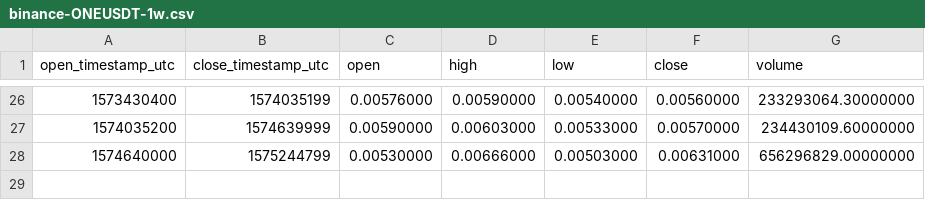
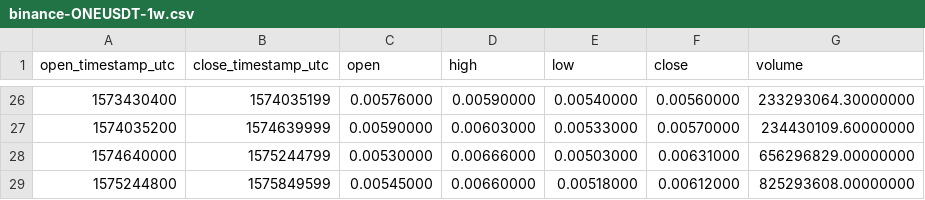
Before and after one commit to cryptobigbro/binance-ONEUSDT, a CSV file: binance-ONEUSDT-1w.csv, drawn as a sheet; only a part is shown, gaps mark what is left out; the diff names each change by its address in the sheet, - before the commit and + after, or states it on an @@ line.

```diff
--- a/binance-ONEUSDT-1w.csv
+++ b/binance-ONEUSDT-1w.csv
+row 29: 1575244800 | 1575849599 | 0.00545000 | 0.00660000 | 0.00518000 | 0.00612000 | 825293608.00000000
```
Also changed, not shown: binance-ONEUSDT-1d.csv, binance-ONEUSDT-1h.csv.
